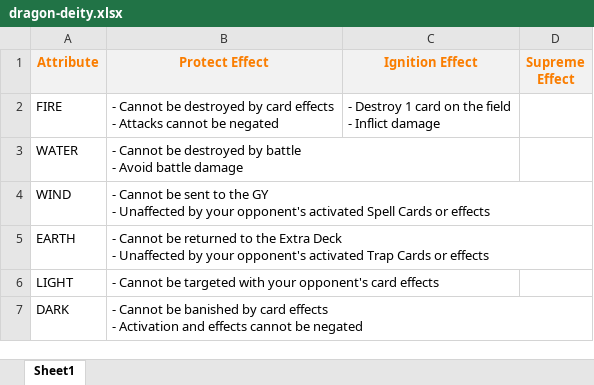
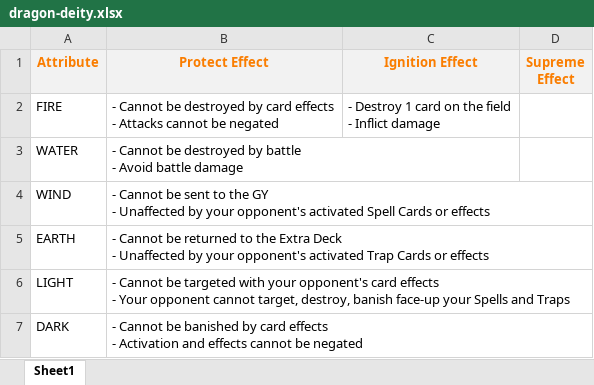
Before and after one commit to triplesix0209/ygopro-pack, an Excel workbook: pack/dragon-ruler/dragon-deity.xlsx, sheet Sheet1, drawn as a sheet; values as stored, in another font and other column widths than the file's, no borders; ↵ is a line break in a cell; the diff names each change by its address in the sheet, - before the commit and + after, or states it on an @@ line.

```diff
--- a/pack/dragon-ruler/dragon-deity.xlsx (sheet Sheet1)
+++ b/pack/dragon-ruler/dragon-deity.xlsx (sheet Sheet1)
-B6 (Protect Effect): …card effects
+B6 (Protect Effect): …card effects ↵ - Your opponent cannot target, destroy, banish face-up your Spells and Traps
```
Also changed, not shown: 2 other files.
